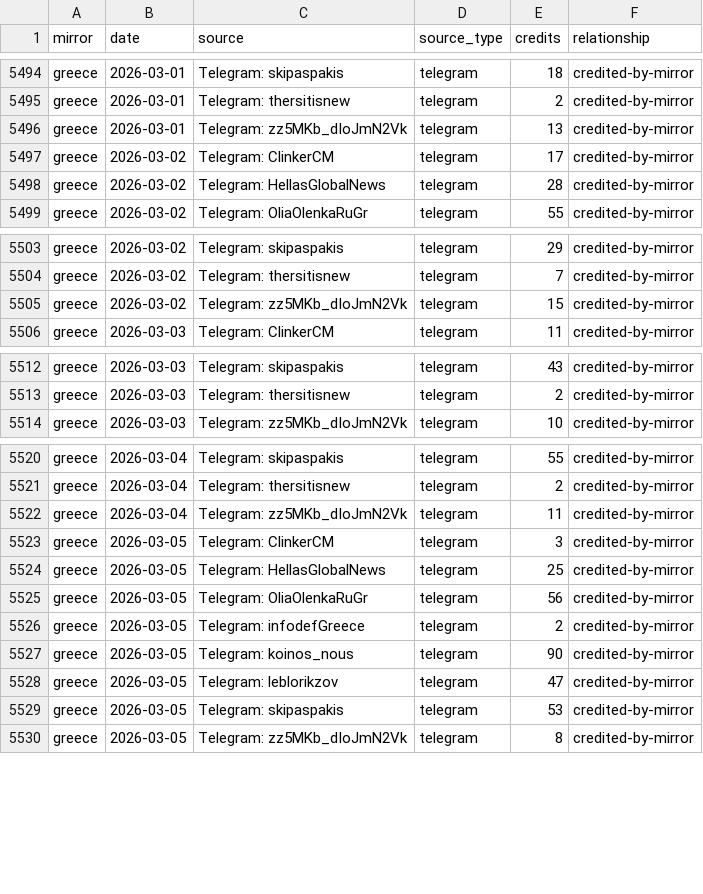
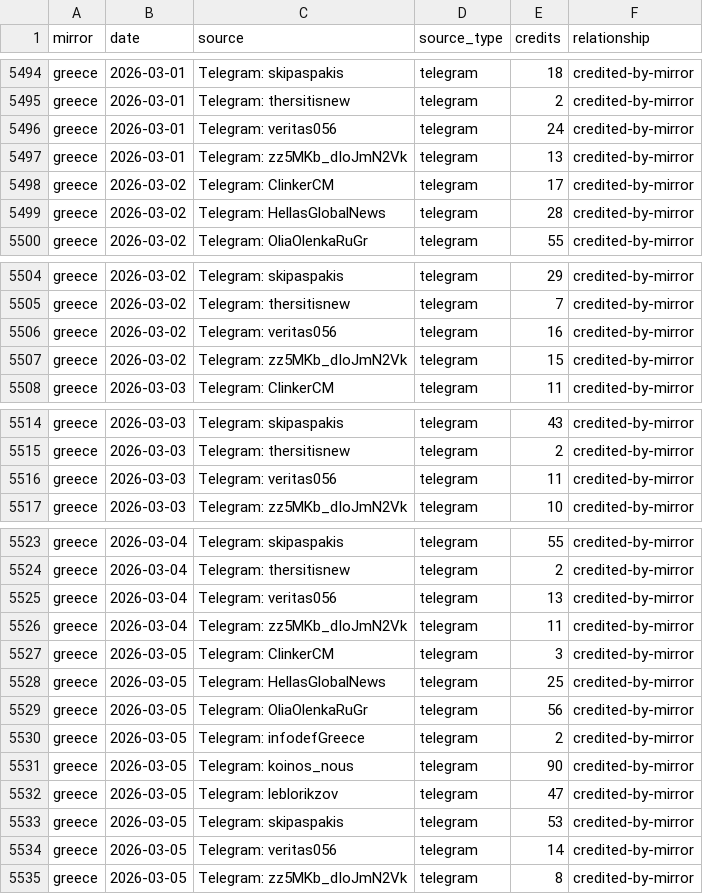
Before and after one commit to abognar-git/poisoned-well, a CSV file: data/panel/mirror_source_day/2026-03.csv, drawn as a sheet; only a part is shown, gaps mark what is left out; the diff covers the shown part only.

```diff
--- a/data/panel/mirror_source_day/2026-03.csv
+++ b/data/panel/mirror_source_day/2026-03.csv
@@ -5495,2 +5495,3 @@ greece,2026-03-01,Telegram: skipaspakis,telegram,18,credited-by-mirror
 greece,2026-03-01,Telegram: thersitisnew,telegram,2,credited-by-mirror
+greece,2026-03-01,Telegram: veritas056,telegram,24,credited-by-mirror
 greece,2026-03-01,Telegram: zz5MKb_dIoJmN2Vk,telegram,13,credited-by-mirror
@@ -5504,2 +5505,3 @@ greece,2026-03-02,Telegram: skipaspakis,telegram,29,credited-by-mirror
 greece,2026-03-02,Telegram: thersitisnew,telegram,7,credited-by-mirror
+greece,2026-03-02,Telegram: veritas056,telegram,16,credited-by-mirror
 greece,2026-03-02,Telegram: zz5MKb_dIoJmN2Vk,telegram,15,credited-by-mirror
@@ -5513,2 +5515,3 @@ greece,2026-03-03,Telegram: skipaspakis,telegram,43,credited-by-mirror
 greece,2026-03-03,Telegram: thersitisnew,telegram,2,credited-by-mirror
+greece,2026-03-03,Telegram: veritas056,telegram,11,credited-by-mirror
 greece,2026-03-03,Telegram: zz5MKb_dIoJmN2Vk,telegram,10,credited-by-mirror
@@ -5521,2 +5524,3 @@ greece,2026-03-04,Telegram: skipaspakis,telegram,55,credited-by-mirror
 greece,2026-03-04,Telegram: thersitisnew,telegram,2,credited-by-mirror
+greece,2026-03-04,Telegram: veritas056,telegram,13,credited-by-mirror
 greece,2026-03-04,Telegram: zz5MKb_dIoJmN2Vk,telegram,11,credited-by-mirror
@@ -5529,2 +5533,3 @@ greece,2026-03-05,Telegram: leblorikzov,telegram,47,credited-by-mirror
 greece,2026-03-05,Telegram: skipaspakis,telegram,53,credited-by-mirror
+greece,2026-03-05,Telegram: veritas056,telegram,14,credited-by-mirror
 greece,2026-03-05,Telegram: zz5MKb_dIoJmN2Vk,telegram,8,credited-by-mirror
```
Also changed, not shown: 26 added rows elsewhere in this file, data/panel/mirror_source_day/2025-03.csv, data/panel/mirror_source_day/2026-04.csv, 23 other files.
